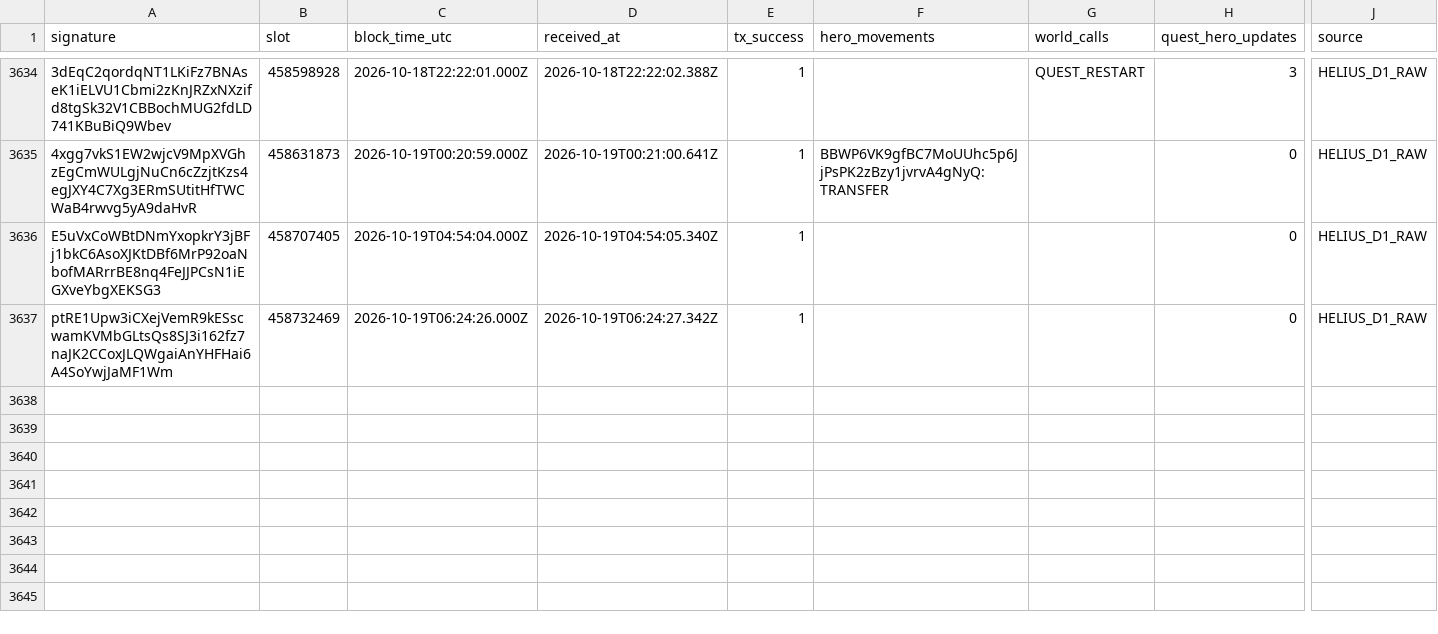
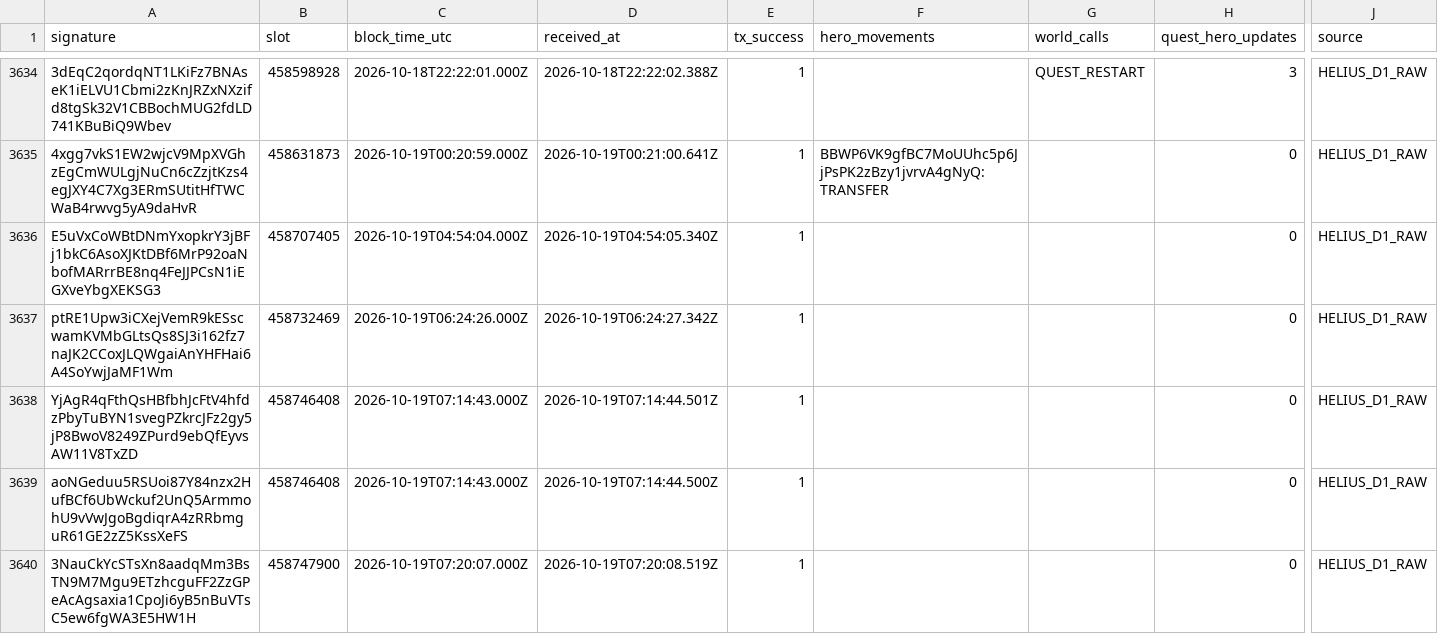
Before and after one commit to cjohnsongh/guild-saga-analytics, a CSV file: data/state/webhook_processed_events.csv, drawn as a sheet; only a part is shown, gaps mark what is left out; rows hold the shown columns only; the diff names each change by its address in the sheet, - before the commit and + after, or states it on an @@ line.

```diff
--- a/data/state/webhook_processed_events.csv
+++ b/data/state/webhook_processed_events.csv
+row 3638: YjAgR4qFthQsHBfbhJcFtV4hfdzPbyTuBYN1svegPZkrcJFz2gy5jP8BwoV8249ZPurd9ebQfEyvsAW11V8TxZD | 458746408 | 2026-10-19T07:14:43.000Z | 2026-10-19T07:14:44.501Z | 1 |  |  | 0 | HELIUS_D1_RAW
+row 3639: aoNGeduu5RSUoi87Y84nzx2HufBCf6UbWckuf2UnQ5ArmmohU9vVwJgoBgdiqrA4zRRbmguR61GE2zZ5KssXeFS | 458746408 | 2026-10-19T07:14:43.000Z | 2026-10-19T07:14:44.500Z | 1 |  |  | 0 | HELIUS_D1_RAW
+row 3640: 3NauCkYcSTsXn8aadqMm3BsTN9M7Mgu9ETzhcguFF2ZzGPeAcAgsaxia1CpoJi6yB5nBuVTsC5ew6fgWA3E5HW1H | 458747900 | 2026-10-19T07:20:07.000Z | 2026-10-19T07:20:08.519Z | 1 |  |  | 0 | HELIUS_D1_RAW
```
Also changed, not shown: 5 other files.
